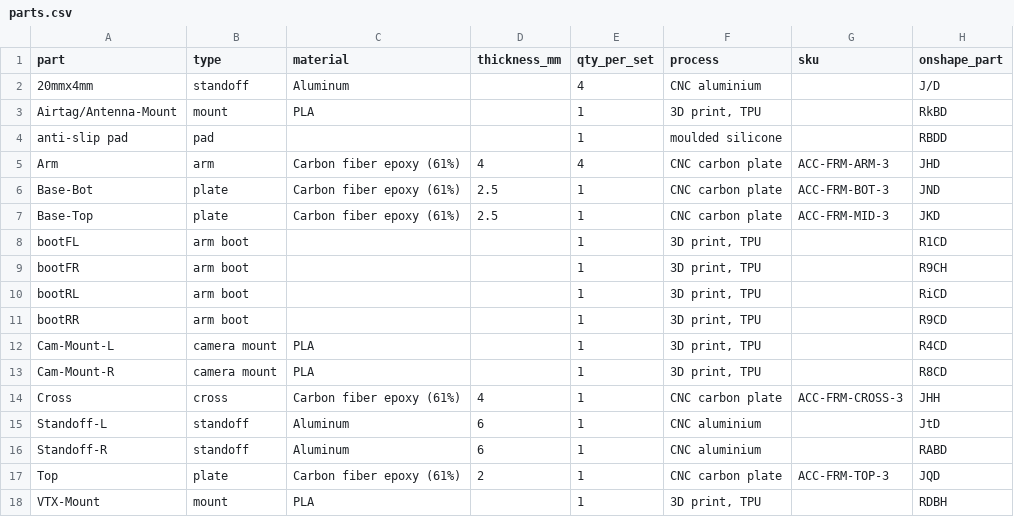
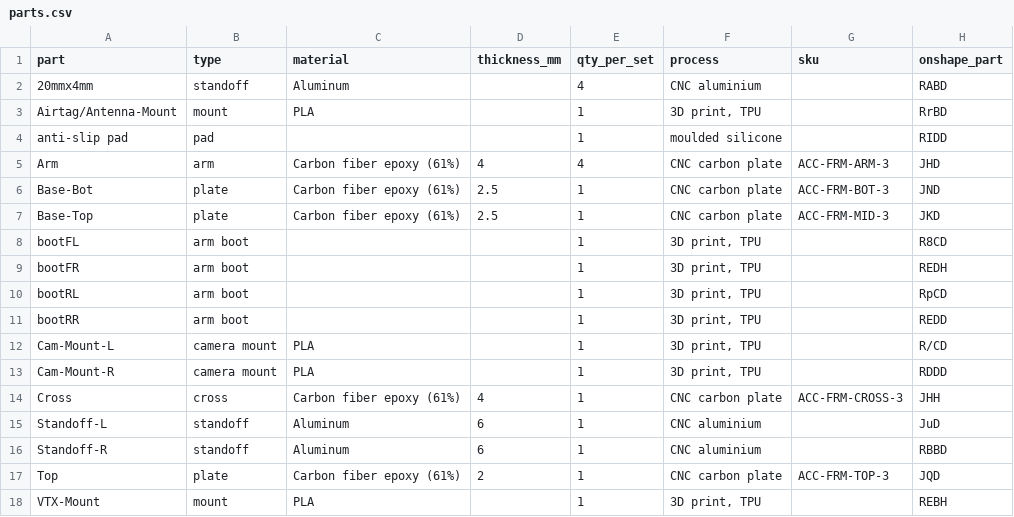
Before and after one commit to OpenDrone-hw/OpenFrame-3F, a CSV file: parts.csv, drawn as a sheet.

```diff
--- a/parts.csv
+++ b/parts.csv
@@ -1,5 +1,5 @@
 part,type,material,thickness_mm,qty_per_set,process,sku,onshape_part
-20mmx4mm,standoff,Aluminum,,4,CNC aluminium,,J/D
-Airtag/Antenna-Mount,mount,PLA,,1,"3D print, TPU",,RkBD
-anti-slip pad,pad,,,1,moulded silicone,,RBDD
+20mmx4mm,standoff,Aluminum,,4,CNC aluminium,,RABD
+Airtag/Antenna-Mount,mount,PLA,,1,"3D print, TPU",,RrBD
+anti-slip pad,pad,,,1,moulded silicone,,RIDD
 Arm,arm,Carbon fiber epoxy (61%),4,4,CNC carbon plate,ACC-FRM-ARM-3,JHD
@@ -7,12 +7,12 @@ Base-Bot,plate,Carbon fiber epoxy (61%),2.5,1,CNC carbon plate,ACC-FRM-BOT-3,JND
 Base-Top,plate,Carbon fiber epoxy (61%),2.5,1,CNC carbon plate,ACC-FRM-MID-3,JKD
-bootFL,arm boot,,,1,"3D print, TPU",,R1CD
-bootFR,arm boot,,,1,"3D print, TPU",,R9CH
-bootRL,arm boot,,,1,"3D print, TPU",,RiCD
-bootRR,arm boot,,,1,"3D print, TPU",,R9CD
-Cam-Mount-L,camera mount,PLA,,1,"3D print, TPU",,R4CD
-Cam-Mount-R,camera mount,PLA,,1,"3D print, TPU",,R8CD
+bootFL,arm boot,,,1,"3D print, TPU",,R8CD
+bootFR,arm boot,,,1,"3D print, TPU",,REDH
+bootRL,arm boot,,,1,"3D print, TPU",,RpCD
+bootRR,arm boot,,,1,"3D print, TPU",,REDD
+Cam-Mount-L,camera mount,PLA,,1,"3D print, TPU",,R/CD
+Cam-Mount-R,camera mount,PLA,,1,"3D print, TPU",,RDDD
 Cross,cross,Carbon fiber epoxy (61%),4,1,CNC carbon plate,ACC-FRM-CROSS-3,JHH
-Standoff-L,standoff,Aluminum,6,1,CNC aluminium,,JtD
-Standoff-R,standoff,Aluminum,6,1,CNC aluminium,,RABD
+Standoff-L,standoff,Aluminum,6,1,CNC aluminium,,JuD
+Standoff-R,standoff,Aluminum,6,1,CNC aluminium,,RBBD
 Top,plate,Carbon fiber epoxy (61%),2,1,CNC carbon plate,ACC-FRM-TOP-3,JQD
-VTX-Mount,mount,PLA,,1,"3D print, TPU",,RDBH
+VTX-Mount,mount,PLA,,1,"3D print, TPU",,REBH
```
Also changed, not shown: 1 other file.
